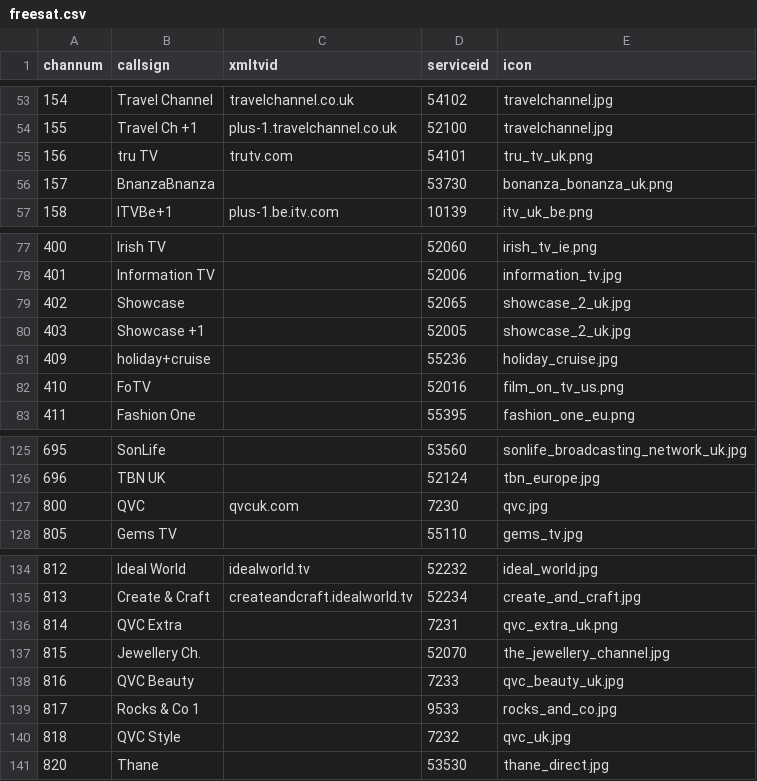
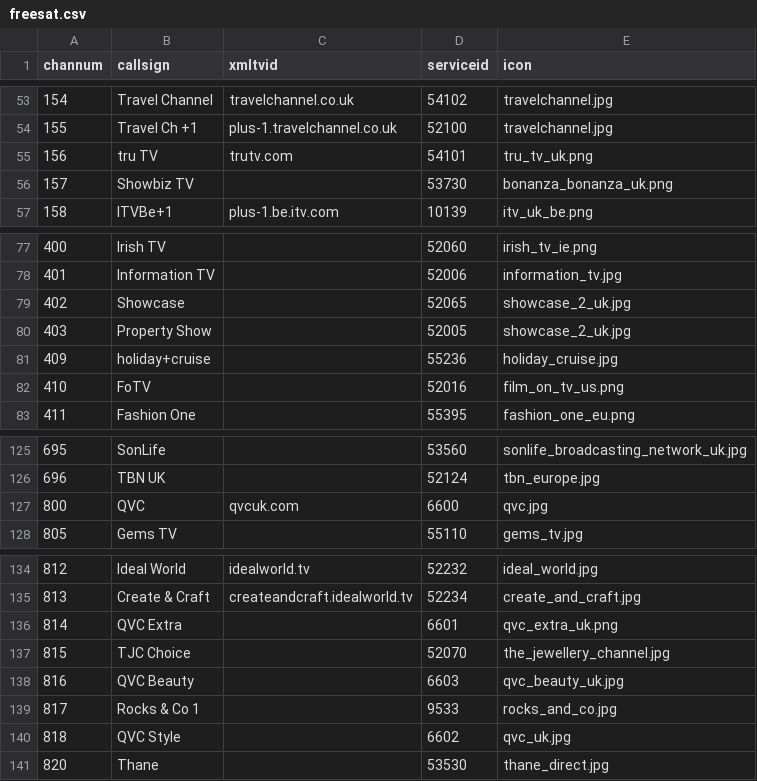
Before and after one commit to ta264/mythtv_channel_manager, a CSV file: contrib/freesat.csv, drawn as a sheet; only a part is shown, gaps mark what is left out.

Commit message:
Channel updates

```diff
--- a/contrib/freesat.csv
+++ b/contrib/freesat.csv
@@ -55,3 +55,3 @@ channum,callsign,xmltvid,serviceid,icon
 156,tru TV,trutv.com,54101,tru_tv_uk.png
-157,BnanzaBnanza,,53730,bonanza_bonanza_uk.png
+157,Showbiz TV,,53730,bonanza_bonanza_uk.png
 158,ITVBe+1,plus-1.be.itv.com,10139,itv_uk_be.png
@@ -79,3 +79,3 @@ channum,callsign,xmltvid,serviceid,icon
 402,Showcase ,,52065,showcase_2_uk.jpg
-403,Showcase +1,,52005,showcase_2_uk.jpg
+403,Property Show,,52005,showcase_2_uk.jpg
 409,holiday+cruise,,55236,holiday_cruise.jpg
@@ -126,3 +126,3 @@ channum,callsign,xmltvid,serviceid,icon
 696,TBN UK,,52124,tbn_europe.jpg
-800,QVC,qvcuk.com,7230,qvc.jpg
+800,QVC,qvcuk.com,6600,qvc.jpg
 805,Gems TV,,55110,gems_tv.jpg
@@ -135,7 +135,7 @@ channum,callsign,xmltvid,serviceid,icon
 813,Create & Craft,createandcraft.idealworld.tv,52234,create_and_craft.jpg
-814,QVC Extra,,7231,qvc_extra_uk.png
-815,Jewellery Ch.,,52070,the_jewellery_channel.jpg
-816,QVC Beauty,,7233,qvc_beauty_uk.jpg
+814,QVC Extra,,6601,qvc_extra_uk.png
+815,TJC Choice,,52070,the_jewellery_channel.jpg
+816,QVC Beauty,,6603,qvc_beauty_uk.jpg
 817,Rocks & Co 1,,9533,rocks_and_co.jpg
-818,QVC Style,,7232,qvc_uk.jpg
+818,QVC Style,,6602,qvc_uk.jpg
 820,Thane,,53530,thane_direct.jpg
```
